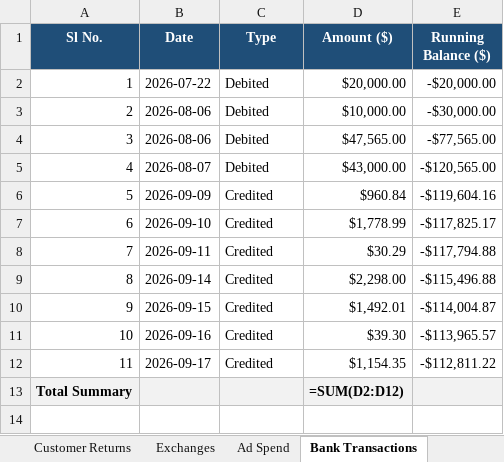
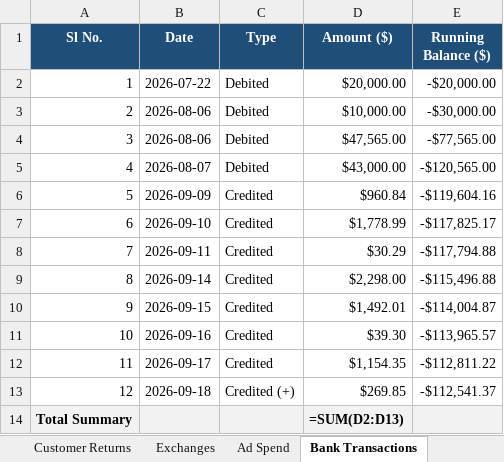
Before and after one commit to vaibhavkundu123/divine-enterprise-erp, an Excel workbook: Sales_Inventory.xlsx, sheet Bank Transactions, drawn as a sheet; values as stored, in another font and other column widths than the file's, no borders; formulas without a stored value are shown as written; addresses are those after the commit; the diff names each change by its address in the sheet, - before the commit and + after, or states it on an @@ line.

```diff
--- a/Sales_Inventory.xlsx (sheet Bank Transactions)
+++ b/Sales_Inventory.xlsx (sheet Bank Transactions)
+row 13: 12 | 2026-09-18 | Credited (+) | $269.85 | -$112,541.37
-D14 (Amount ($)): =SUM(D2:D12)
+D14 (Amount ($)): =SUM(D2:D13)
```
Also changed, not shown: sheet Sales, sheet Daily Sales Summary, sheet Stock Inventory, sheet Daily Ad Spend Summary, sheet Ad Spend, sheet Customer Returns, 1 more sheet, Logistic.xlsx, 25 other files.
